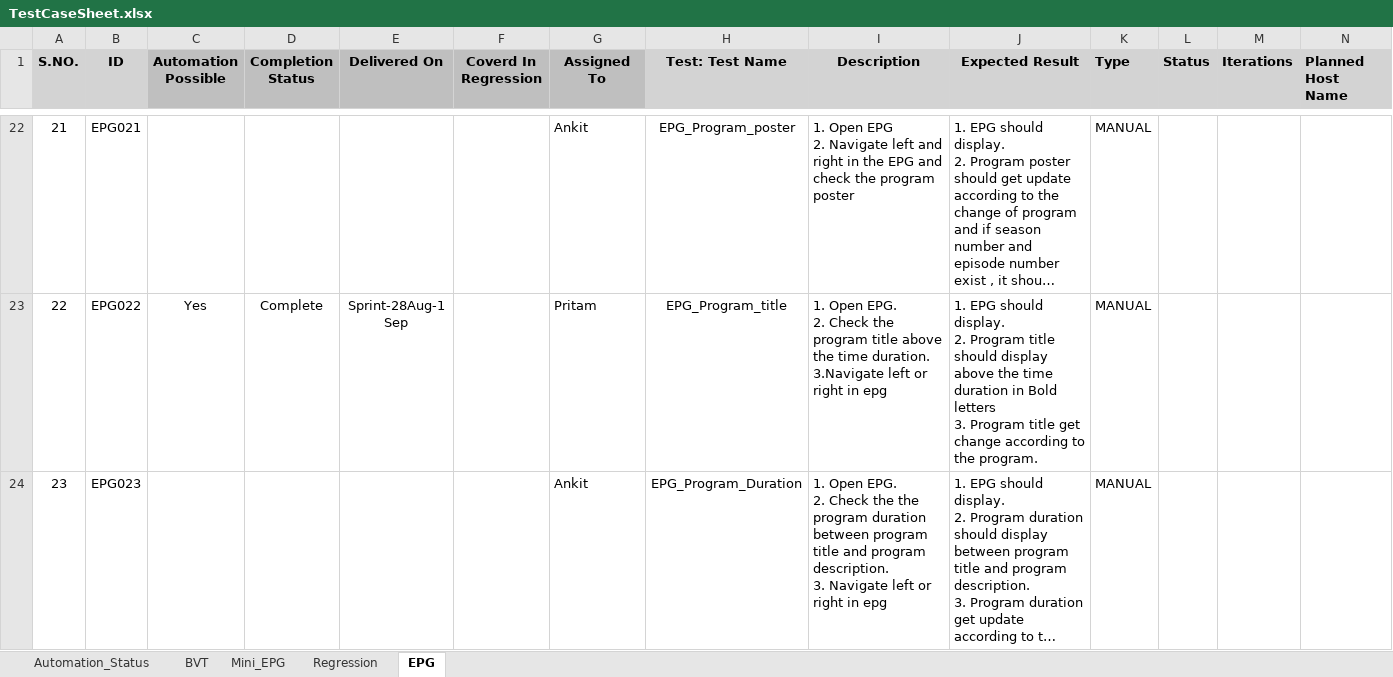
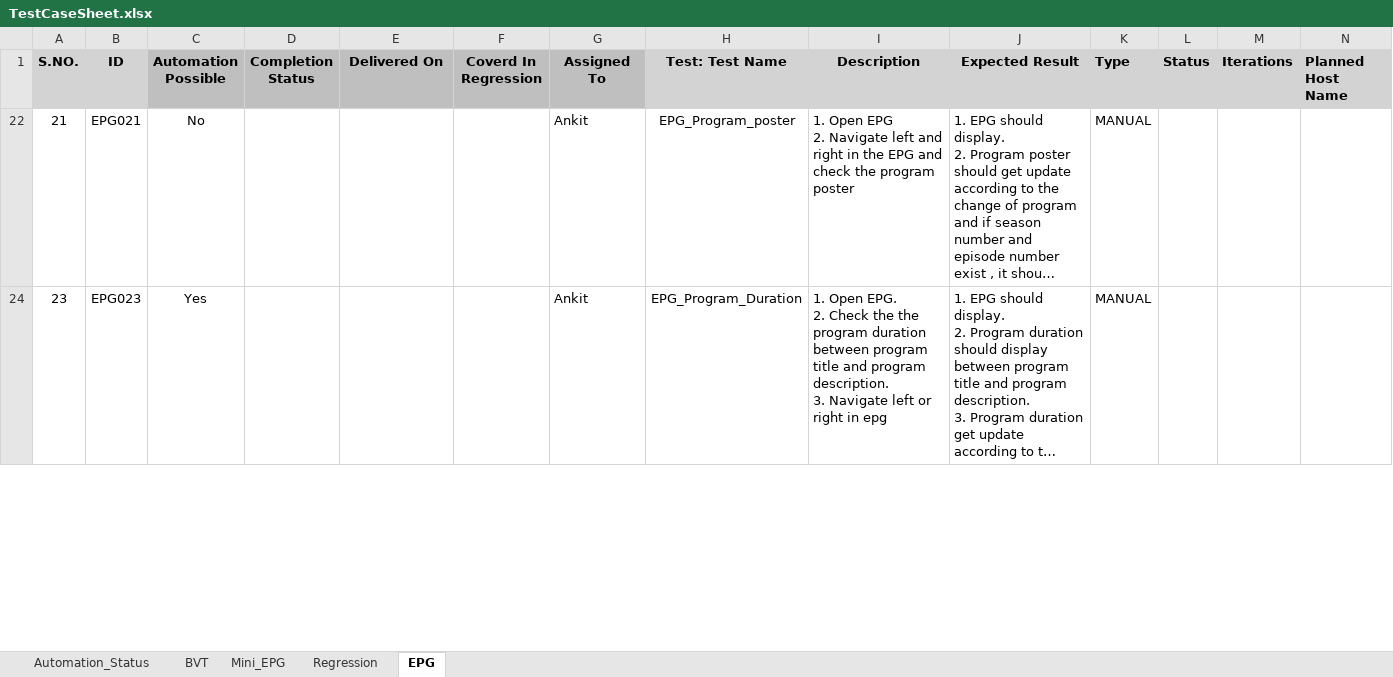
Before and after one commit to Ankit9568/HTML-Selenium, an Excel workbook: TestCases/TestCaseSheet.xlsx, sheet EPG, drawn as a sheet; only a part is shown, gaps mark what is left out; long unchanged cells end in …; values as stored, in another font and other column widths than the file's, no borders; charts and pictures not drawn; rows hold the shown columns only; ↵ is a line break in a cell; the diff covers the shown part only; the diff names each change by its address in the sheet, - before the commit and + after, or states it on an @@ line.

```diff
--- a/TestCases/TestCaseSheet.xlsx (sheet EPG)
+++ b/TestCases/TestCaseSheet.xlsx (sheet EPG)
-C22 (Automation Possible): (empty)
+C22 (Automation Possible): No
@@ row 23 hidden: 22 | EPG022 | Yes | Complete | Sprint-28Aug-1 Sep |  | Pritam | EPG_Program_title | 1. Open EPG. ↵ 2. Check the program title above the time duration. ↵ 3.Navigate left or right in epg | 1. EPG should display. ↵ 2. Program title should display above the time duration in Bold letters ↵ 3. Program title get change according to the program. | MANUAL @@
-C24 (Automation Possible): (empty)
+C24 (Automation Possible): Yes
```
Also changed, not shown: 7 removed rows, 19 hidden or unhidden rows and 3 edited cells elsewhere in this sheet, hidden cells, 8 other files.
